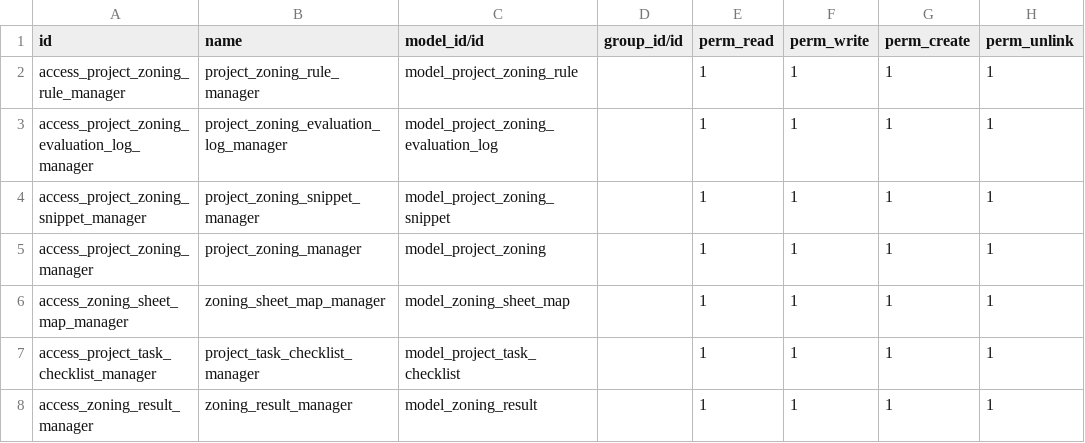
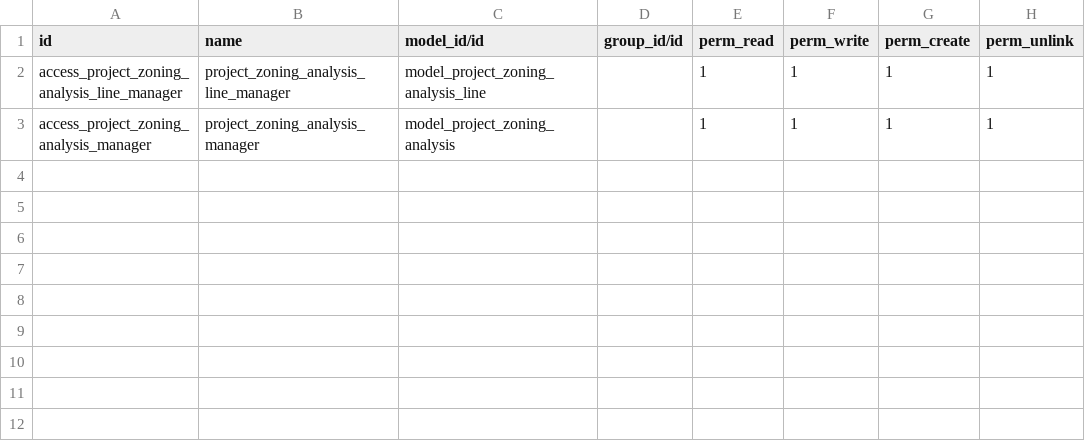
Before and after one commit to bhadawi404/project_lifecycle, a CSV file: zoning_management/security/ir.model.access.csv, drawn as a sheet.

```diff
--- a/zoning_management/security/ir.model.access.csv
+++ b/zoning_management/security/ir.model.access.csv
@@ -1,8 +1,3 @@
 id,name,model_id/id,group_id/id,perm_read,perm_write,perm_create,perm_unlink
-access_project_zoning_rule_manager,project_zoning_rule_manager,model_project_zoning_rule,,1,1,1,1
-access_project_zoning_evaluation_log_manager,project_zoning_evaluation_log_manager,model_project_zoning_evaluation_log,,1,1,1,1
-access_project_zoning_snippet_manager,project_zoning_snippet_manager,model_project_zoning_snippet,,1,1,1,1
-access_project_zoning_manager,project_zoning_manager,model_project_zoning,,1,1,1,1
-access_zoning_sheet_map_manager,zoning_sheet_map_manager,model_zoning_sheet_map,,1,1,1,1
-access_project_task_checklist_manager,project_task_checklist_manager,model_project_task_checklist,,1,1,1,1
-access_zoning_result_manager,zoning_result_manager,model_zoning_result,,1,1,1,1
+access_project_zoning_analysis_line_manager,project_zoning_analysis_line_manager,model_project_zoning_analysis_line,,1,1,1,1
+access_project_zoning_analysis_manager,project_zoning_analysis_manager,model_project_zoning_analysis,,1,1,1,1
```
Also changed, not shown: 43 other files.
